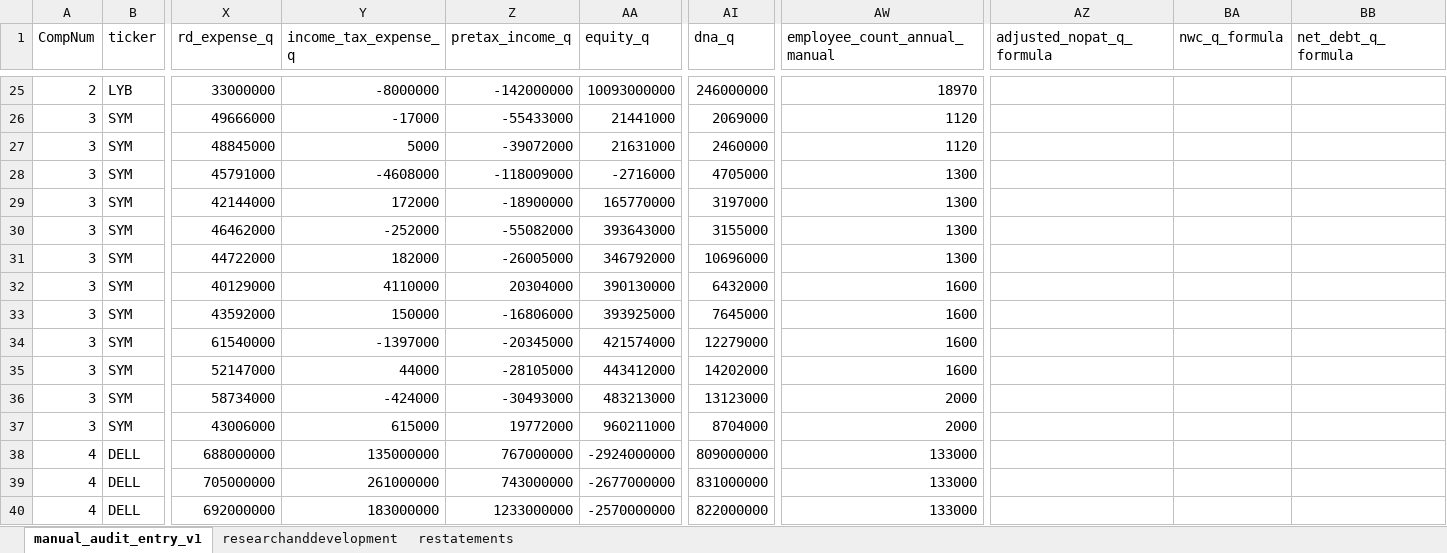
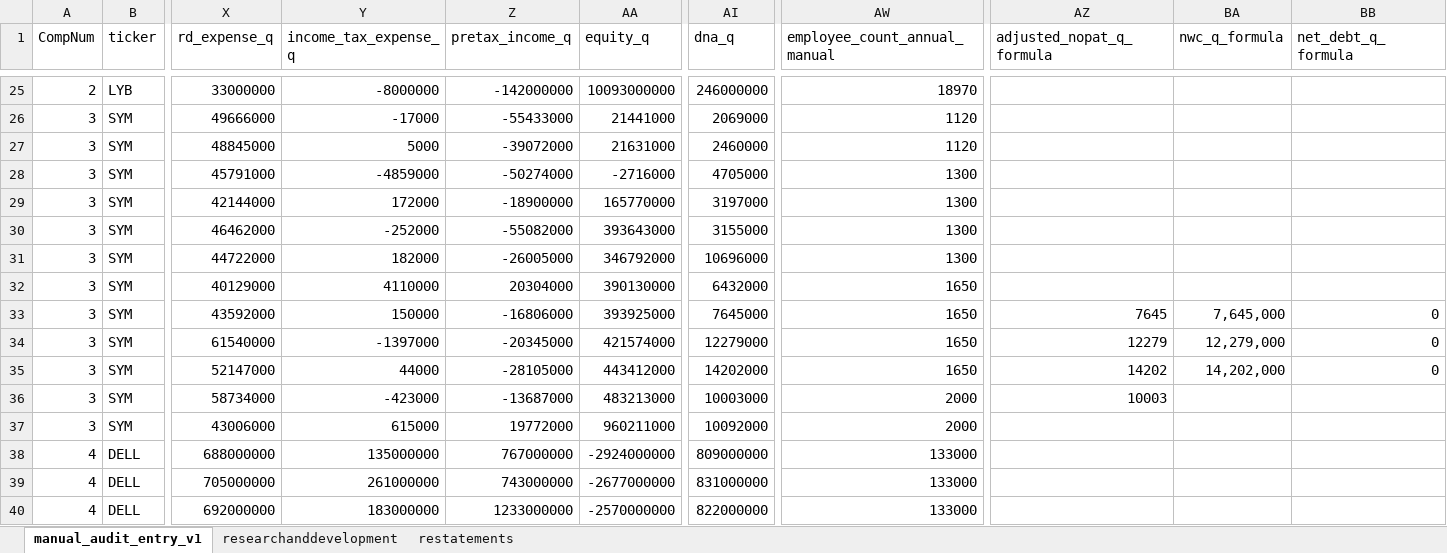
Before and after one commit to peakyragnar/Arrow, an Excel workbook: golden_eval.xlsx, sheet manual_audit_entry_v1, drawn as a sheet; only a part is shown, gaps mark what is left out; values as stored, in another font and other column widths than the file's, no borders; the diff names each change by its address in the sheet, - before the commit and + after, or states it on an @@ line.

```diff
--- a/golden_eval.xlsx (sheet manual_audit_entry_v1)
+++ b/golden_eval.xlsx (sheet manual_audit_entry_v1)
-Y28 (income_tax_expense_q): -4608000
+Y28 (income_tax_expense_q): -4859000
-Z28 (pretax_income_q): -118009000
+Z28 (pretax_income_q): -50274000
-AW32:AW35 (employee_count_annual_manual): 1600
+AW32:AW35 (employee_count_annual_manual): 1650
-AZ33 (adjusted_nopat_q_formula): (empty)
+AZ33 (adjusted_nopat_q_formula): 7645
-BA33 (nwc_q_formula): (empty)
+BA33 (nwc_q_formula): 7,645,000
-BB33:BB35 (net_debt_q_formula): (empty)
+BB33:BB35 (net_debt_q_formula): 0
-AZ34 (adjusted_nopat_q_formula): (empty)
+AZ34 (adjusted_nopat_q_formula): 12279
-BA34 (nwc_q_formula): (empty)
+BA34 (nwc_q_formula): 12,279,000
-AZ35 (adjusted_nopat_q_formula): (empty)
+AZ35 (adjusted_nopat_q_formula): 14202
-BA35 (nwc_q_formula): (empty)
+BA35 (nwc_q_formula): 14,202,000
-Y36 (income_tax_expense_q): -424000
+Y36 (income_tax_expense_q): -423000
-Z36 (pretax_income_q): -30493000
+Z36 (pretax_income_q): -13687000
-AI36 (dna_q): 13123000
+AI36 (dna_q): 10003000
-AZ36 (adjusted_nopat_q_formula): (empty)
+AZ36 (adjusted_nopat_q_formula): 10003
-AI37 (dna_q): 8704000
+AI37 (dna_q): 10092000
```
Also changed, not shown: 2 other files.
